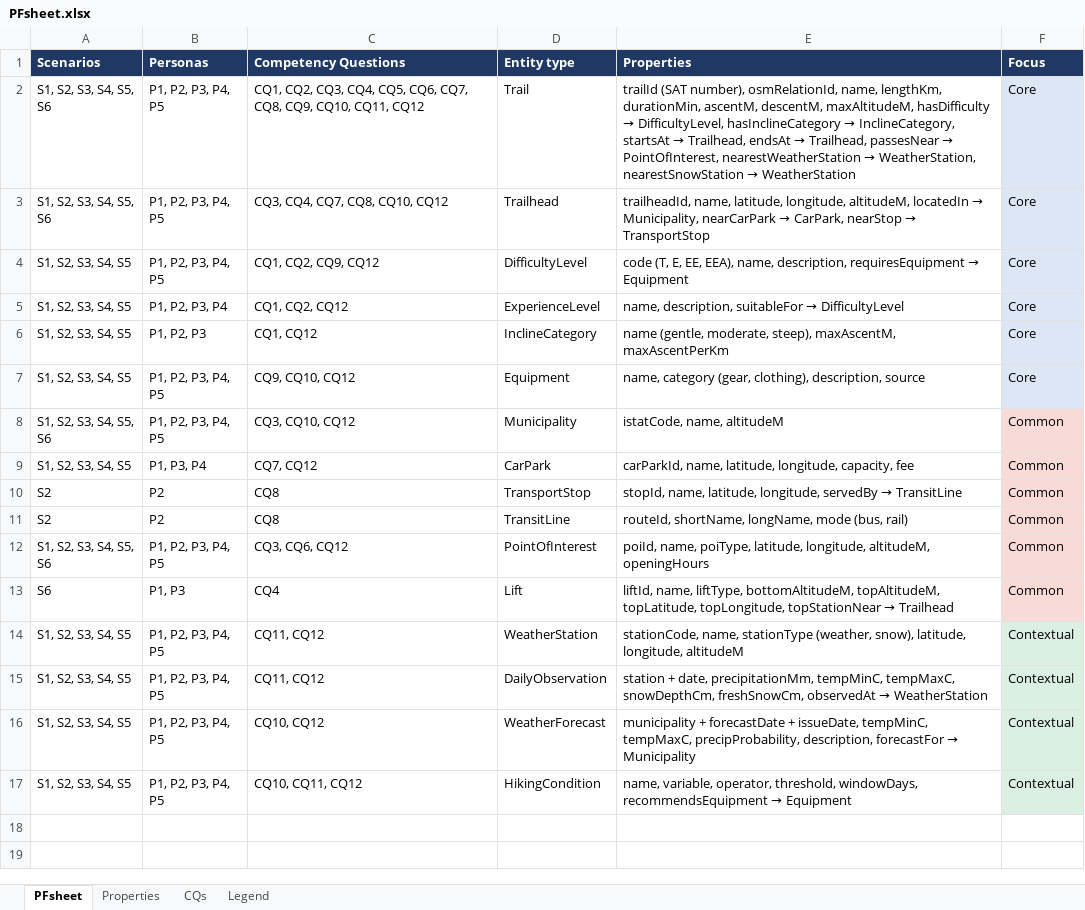
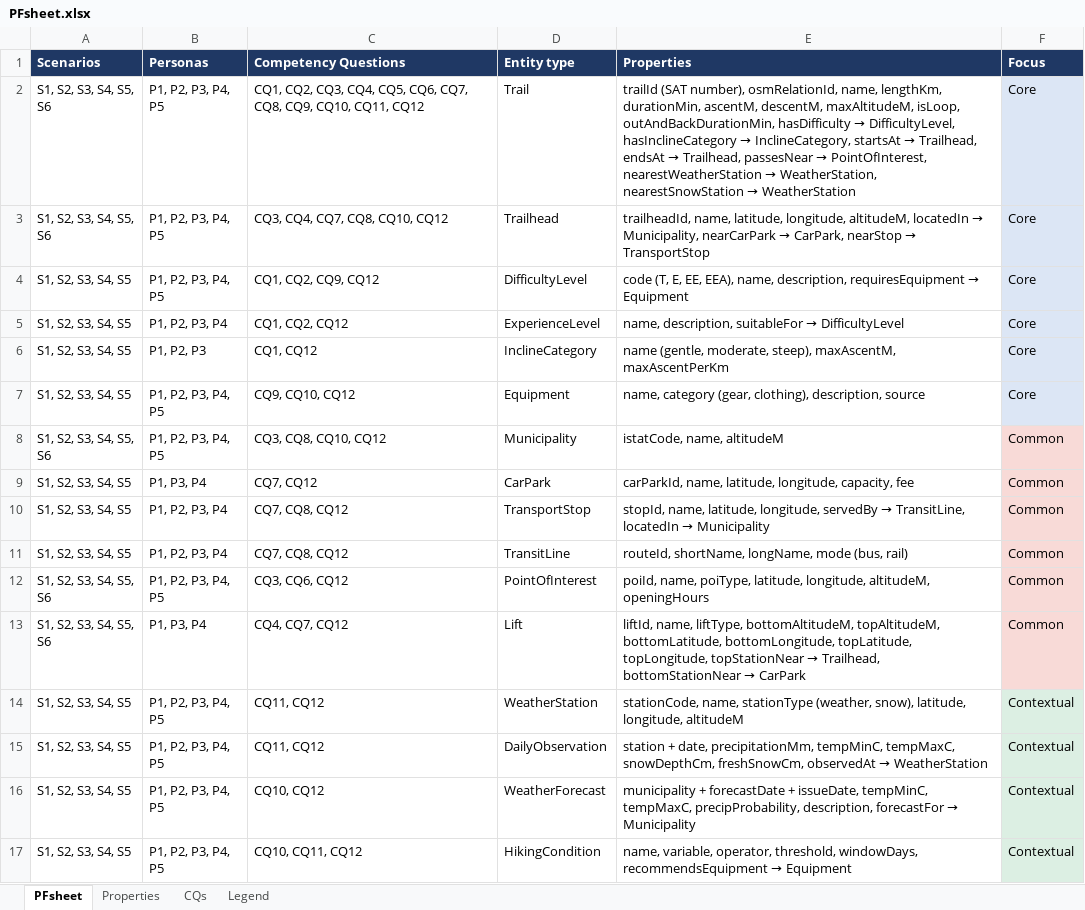
Before and after one commit to kristine-p/trentino-hikes-kg, an Excel workbook: Phase 1 - Purpose Definition/PFsheet.xlsx, sheet PFsheet, drawn as a sheet; values as stored, in another font and other column widths than the file's, no borders; removed rows and columns are numbered as before the commit, all else as after; the diff names each change by its address in the sheet, - before the commit and + after, or states it on an @@ line.

Commit message:
Phase 1: add return trip options and plain-language difficulty levels

```diff
--- a/Phase 1 - Purpose Definition/PFsheet.xlsx (sheet PFsheet)
+++ b/Phase 1 - Purpose Definition/PFsheet.xlsx (sheet PFsheet)
-E2 (Properties): …descentM, maxAltitudeM, hasDifficulty →…
+E2 (Properties): …descentM, maxAltitudeM, isLoop, outAndBackDurationMin, hasDifficulty →…
-C8 (Competency Questions): CQ3, CQ10, CQ12
+C8 (Competency Questions): CQ3, CQ8, CQ10, CQ12
-row 10: S2 | P2 | CQ8 | TransportStop | stopId, name, latitude, longitude, servedBy → TransitLine | Common
+row 10: S1, S2, S3, S4, S5 | P1, P2, P3, P4 | CQ7, CQ8, CQ12 | TransportStop | stopId, name, latitude, longitude, servedBy → TransitLine, locatedIn → Municipality | Common
-A11 (Scenarios): S2
+A11 (Scenarios): S1, S2, S3, S4, S5
-B11 (Personas): P2
+B11 (Personas): P1, P2, P3, P4
-C11 (Competency Questions): CQ8
+C11 (Competency Questions): CQ7, CQ8, CQ12
-A13 (Scenarios): S6
+A13 (Scenarios): S1, S2, S3, S4, S5, S6
-B13 (Personas): P1, P3
+B13 (Personas): P1, P3, P4
-C13 (Competency Questions): CQ4
+C13 (Competency Questions): CQ4, CQ7, CQ12
@@ E13 (Properties): …bottomAltitudeM, topAltitudeM, topLatitude, topLongitude, topStationNear → Trailhead → …bottomAltitudeM, topAltitudeM, bottomLatitude, bottomLongitude, topLatitude, topLongitude, topStationNear → Trailhead, bottomStationNear → CarPark @@
```
Also changed, not shown: sheet Properties, sheet CQs, sheet Legend, 7 other files.
